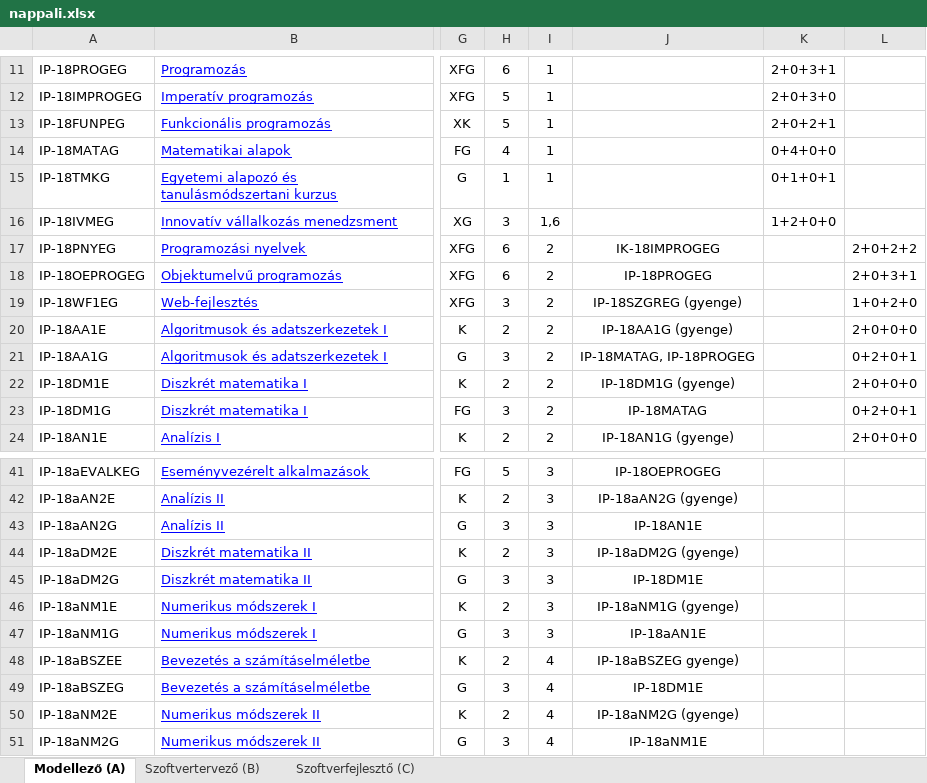
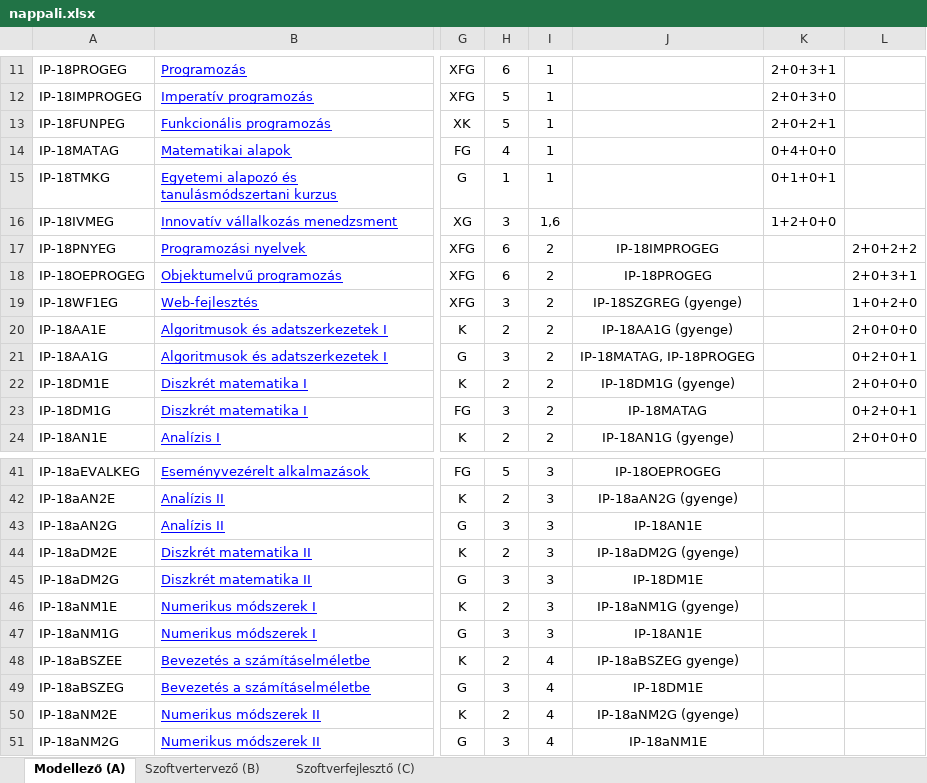
Before and after one commit to l6u85u/tantervi_halo, an Excel workbook: backend/django_subject_manager/input/nappali.xlsx, sheet Modellező (A), drawn as a sheet; only a part is shown, gaps mark what is left out; values as stored, in another font and other column widths than the file's, no borders; the diff names each change by its address in the sheet, - before the commit and + after, or states it on an @@ line.

```diff
--- a/backend/django_subject_manager/input/nappali.xlsx (sheet Modellező (A))
+++ b/backend/django_subject_manager/input/nappali.xlsx (sheet Modellező (A))
-J17: IK-18IMPROGEG
+J17: IP-18IMPROGEG
-J47: IP-18aAN1E
+J47: IP-18AN1E
```
Also changed, not shown: sheet Szoftverfejlesztő (C), sheet Szoftvertervező (B), 5 other files.
